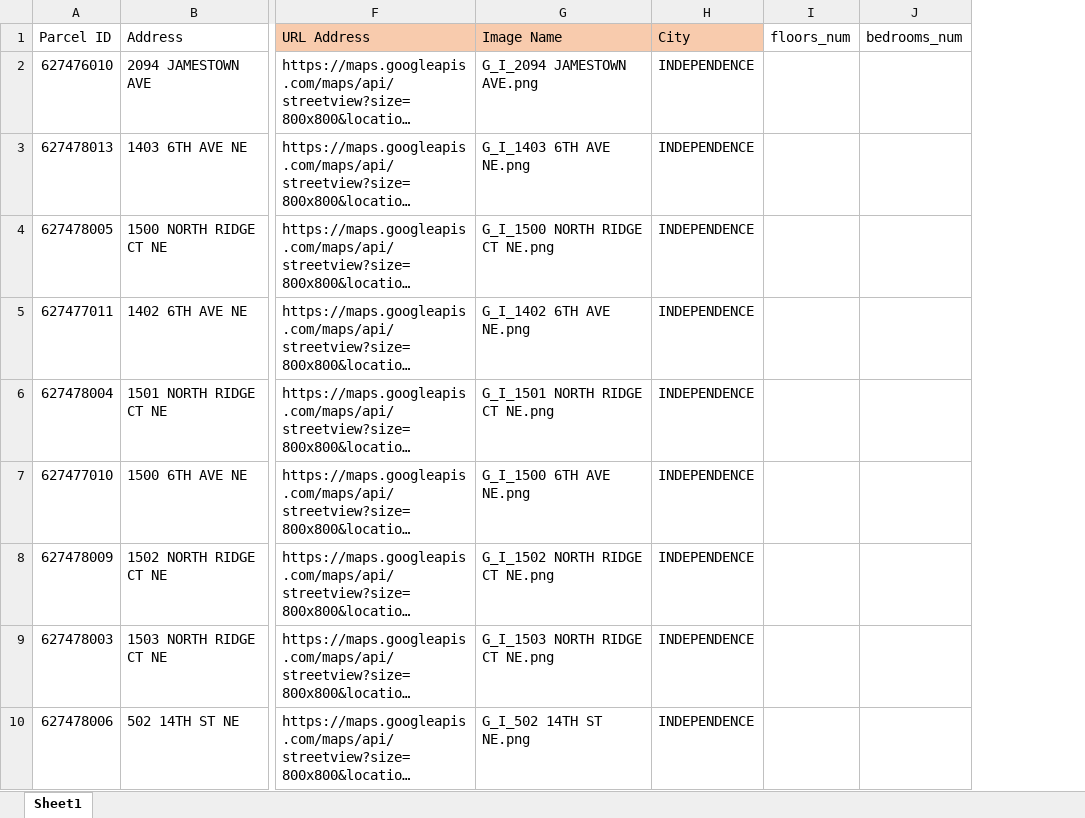
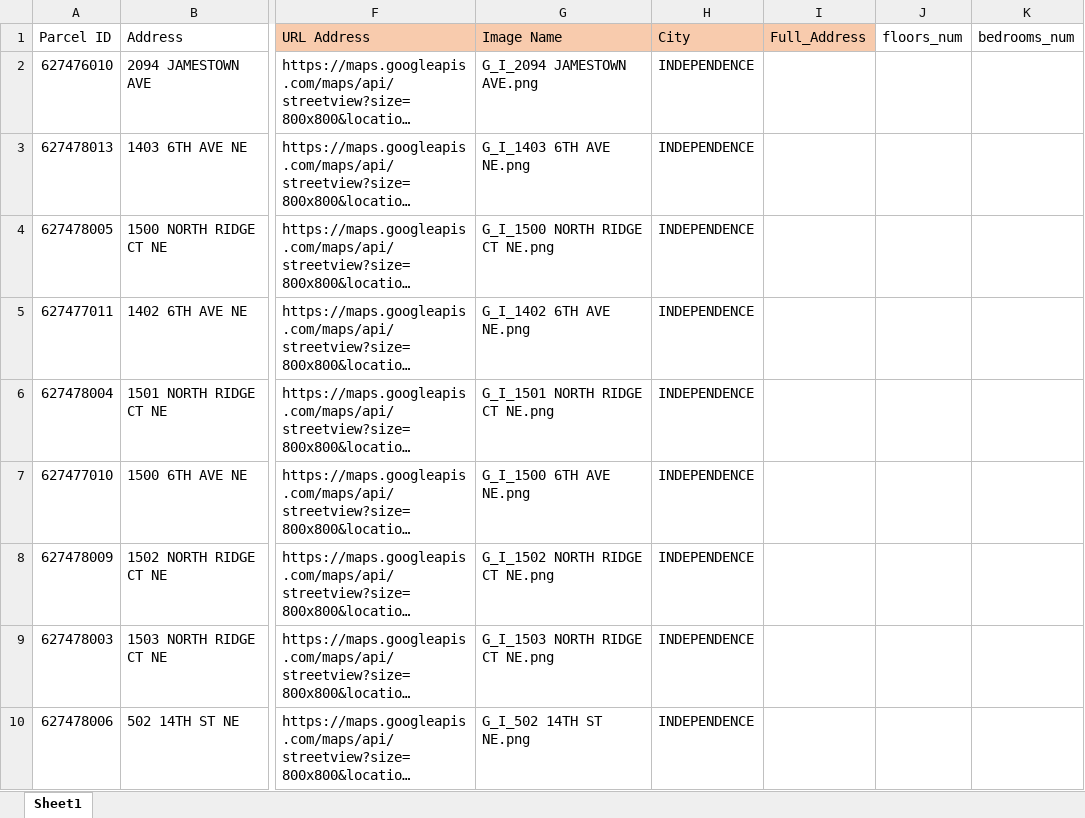
Before and after one commit to DSPG-2023/Housing, an Excel workbook: Housing Databases/Extra Databases/all_city_sample_for_Chris.xlsx, sheet Sheet1, drawn as a sheet; only a part is shown, gaps mark what is left out; long unchanged cells end in …; values as stored, in another font and other column widths than the file's, no borders; the diff names each change by its address in the sheet, - before the commit and + after, or states it on an @@ line.

Commit message:
changes to databases

```diff
--- a/Housing Databases/Extra Databases/all_city_sample_for_Chris.xlsx (sheet Sheet1)
+++ b/Housing Databases/Extra Databases/all_city_sample_for_Chris.xlsx (sheet Sheet1)
+column I, row 1: Full_Address
```
Also changed, not shown: 2 other files.
